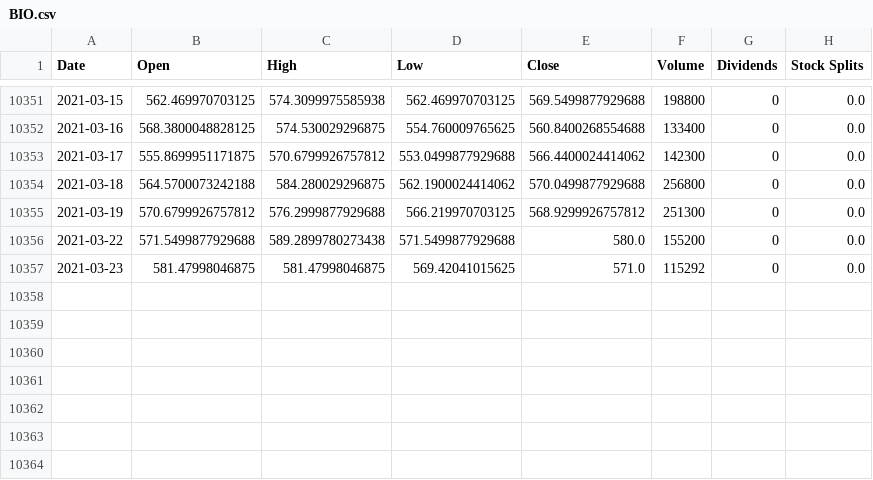
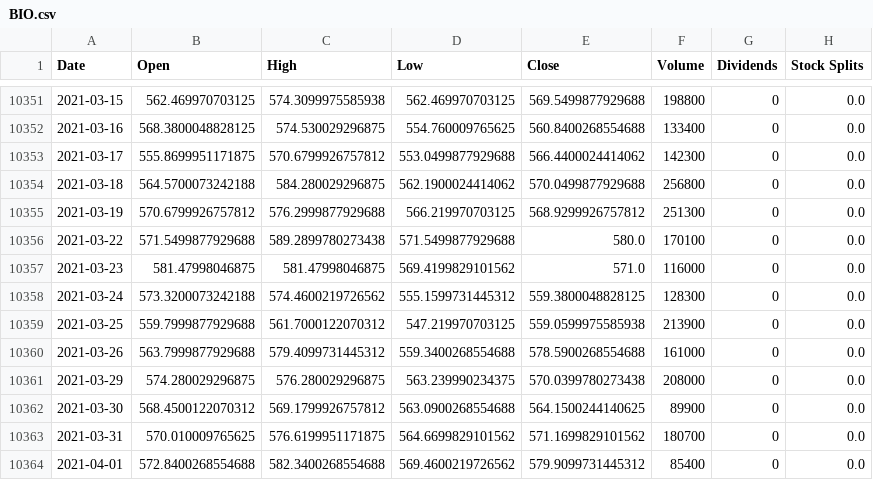
Before and after one commit to e-dant/stockm, a CSV file: historical/BIO.csv, drawn as a sheet; only a part is shown, gaps mark what is left out.

Commit message:
backtesting

```diff
--- a/historical/BIO.csv
+++ b/historical/BIO.csv
@@ -10355,3 +10355,10 @@ Date,Open,High,Low,Close,Volume,Dividends,Stock Splits
 2021-03-19,570.6799926757812,576.2999877929688,566.219970703125,568.9299926757812,251300,0,0.0
-2021-03-22,571.5499877929688,589.2899780273438,571.5499877929688,580.0,155200,0,0.0
-2021-03-23,581.47998046875,581.47998046875,569.42041015625,571.0,115292,0,0.0
+2021-03-22,571.5499877929688,589.2899780273438,571.5499877929688,580.0,170100,0,0.0
+2021-03-23,581.47998046875,581.47998046875,569.4199829101562,571.0,116000,0,0.0
+2021-03-24,573.3200073242188,574.4600219726562,555.1599731445312,559.3800048828125,128300,0,0.0
+2021-03-25,559.7999877929688,561.7000122070312,547.219970703125,559.0599975585938,213900,0,0.0
+2021-03-26,563.7999877929688,579.4099731445312,559.3400268554688,578.5900268554688,161000,0,0.0
+2021-03-29,574.280029296875,576.280029296875,563.239990234375,570.0399780273438,208000,0,0.0
+2021-03-30,568.4500122070312,569.1799926757812,563.0900268554688,564.1500244140625,89900,0,0.0
+2021-03-31,570.010009765625,576.6199951171875,564.6699829101562,571.1699829101562,180700,0,0.0
+2021-04-01,572.8400268554688,582.3400268554688,569.4600219726562,579.9099731445312,85400,0,0.0
```
